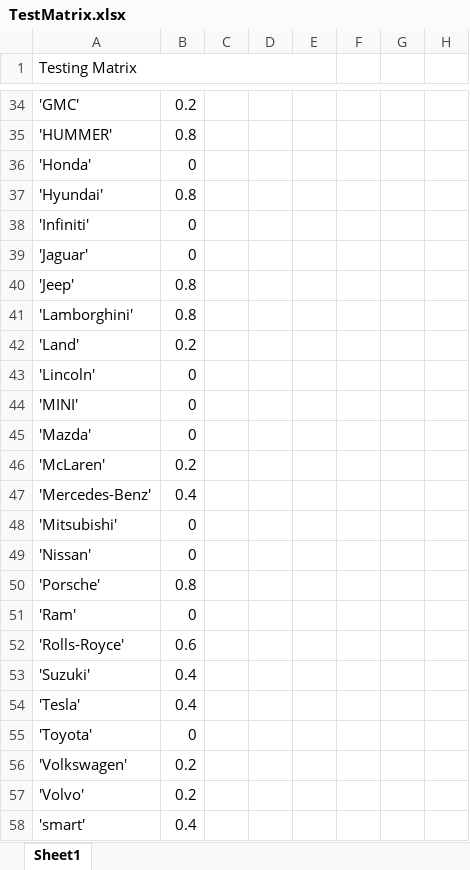
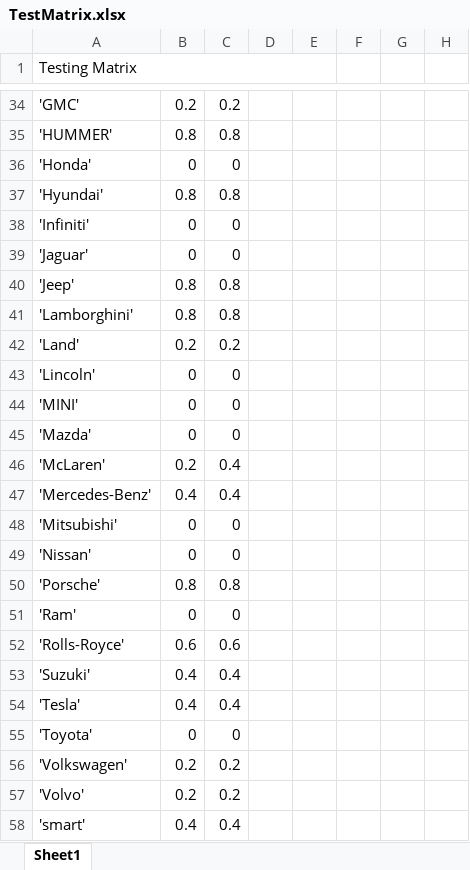
Before and after one commit to xorthat/NameThatCarAgain, an Excel workbook: TestMatrix.xlsx, sheet Sheet1, drawn as a sheet; only a part is shown, gaps mark what is left out; values as stored, in another font and other column widths than the file's, no cell formats; the diff covers the shown part only; the diff names each change by its address in the sheet, - before the commit and + after, or states it on an @@ line.

```diff
--- a/TestMatrix.xlsx (sheet Sheet1)
+++ b/TestMatrix.xlsx (sheet Sheet1)
-C34: (empty)
+C34: 0.2
-C35: (empty)
+C35: 0.8
-C36: (empty)
+C36: 0
-C37: (empty)
+C37: 0.8
-C38:C39: (empty)
+C38:C39: 0
-C40:C41: (empty)
+C40:C41: 0.8
-C42: (empty)
+C42: 0.2
-C43:C45: (empty)
+C43:C45: 0
-C46:C47: (empty)
+C46:C47: 0.4
-C48:C49: (empty)
+C48:C49: 0
-C50: (empty)
+C50: 0.8
-C51: (empty)
+C51: 0
-C52: (empty)
+C52: 0.6
-C53:C54: (empty)
+C53:C54: 0.4
-C55: (empty)
+C55: 0
-C56:C57: (empty)
+C56:C57: 0.2
-C58: (empty)
+C58: 0.4
```
Also changed, not shown: 2 added rows, 2 removed rows, 21 edited cells and merged cells elsewhere in this sheet, cell formats.
